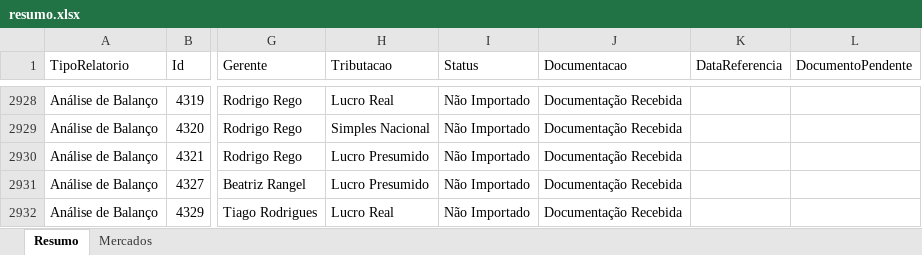
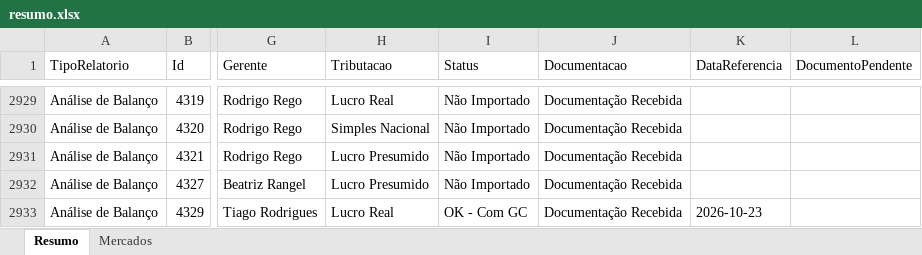
Before and after one commit to Controladoria-MG/Controle-de-Fechamentos, an Excel workbook: data/relatorio_fechamentos/resumo.xlsx, sheet Resumo, drawn as a sheet; only a part is shown, gaps mark what is left out; values as stored, in another font and other column widths than the file's, no borders; addresses are those after the commit; the diff covers the shown part only; the diff names each change by its address in the sheet, - before the commit and + after, or states it on an @@ line.

```diff
--- a/data/relatorio_fechamentos/resumo.xlsx (sheet Resumo)
+++ b/data/relatorio_fechamentos/resumo.xlsx (sheet Resumo)
-I2933 (Status): Não Importado
+I2933 (Status): OK - Com GC
-K2933 (DataReferencia): (empty)
+K2933 (DataReferencia): 2026-10-23
```
Also changed, not shown: 1 added row and 35 edited cells elsewhere in this sheet, sheet Mercados, 3 other files.
